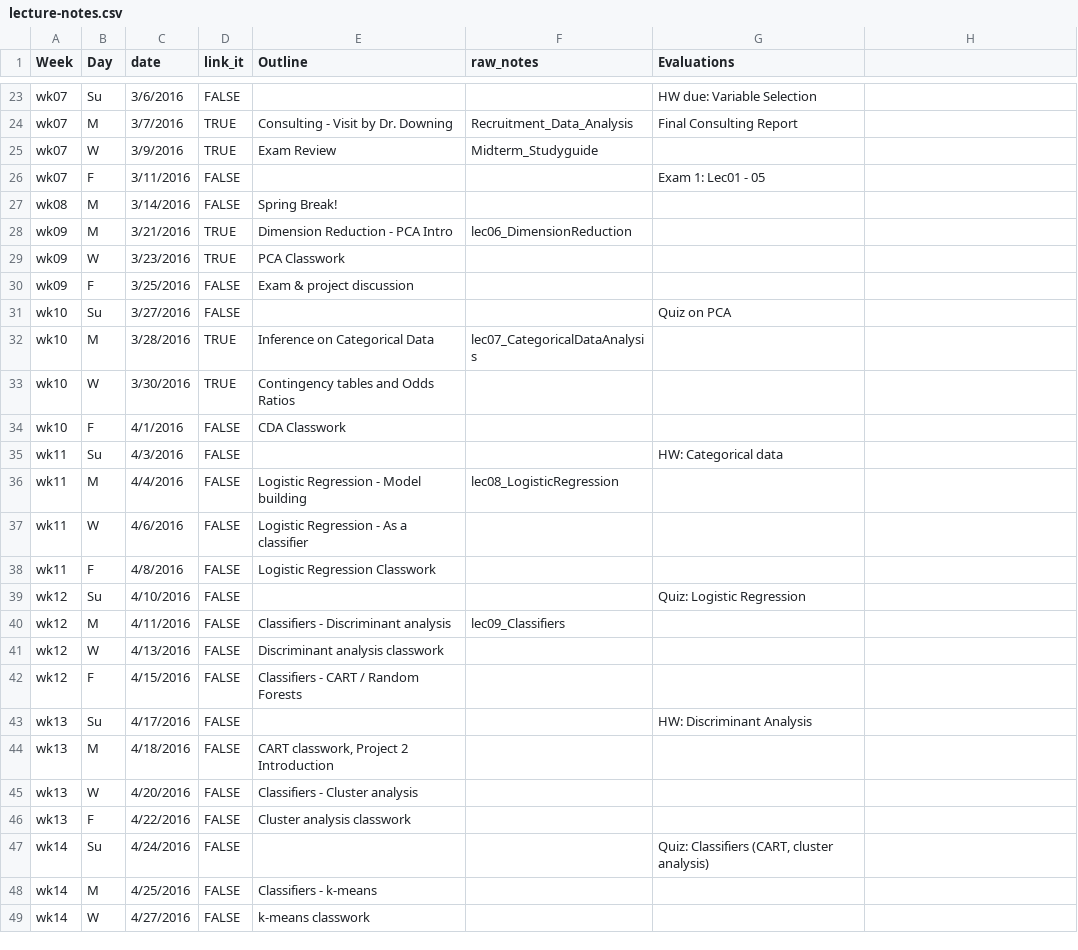
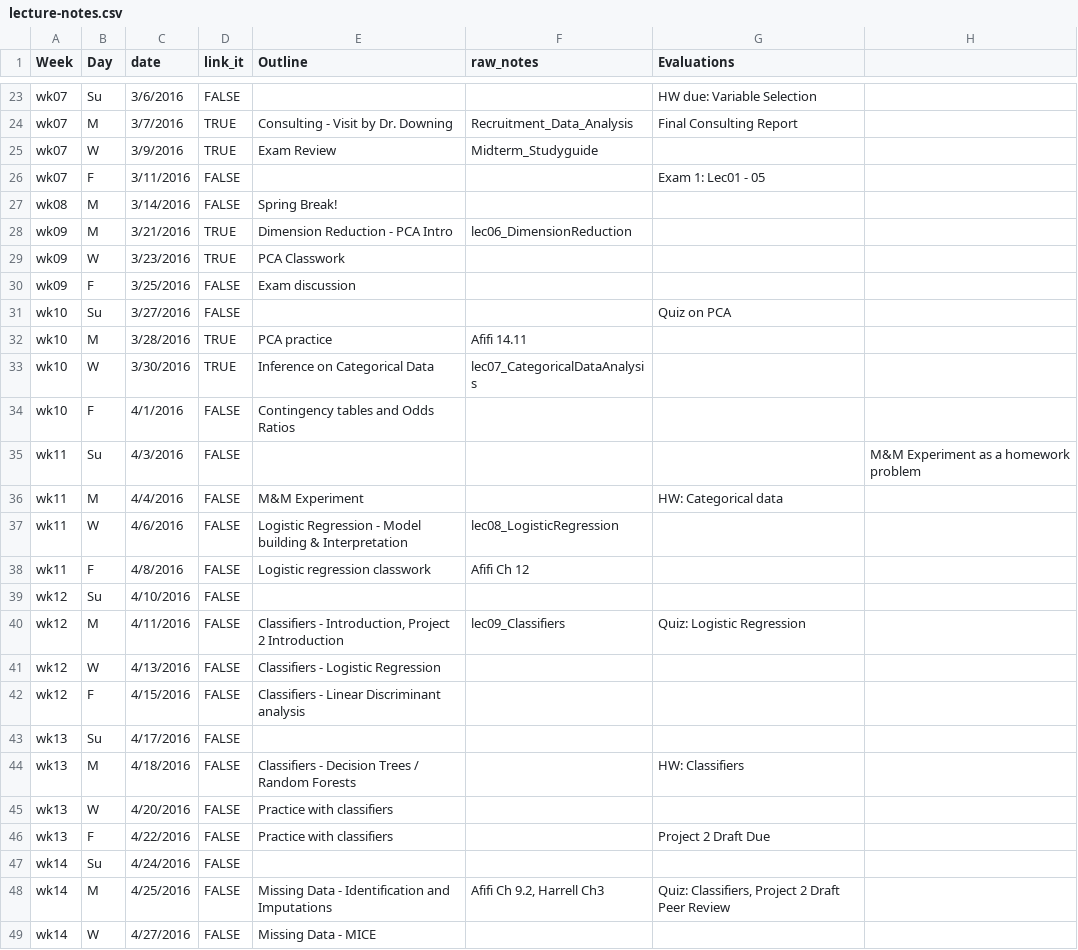
Before and after one commit to cyang216/MATH456, a CSV file: admin/lecture-notes.csv, drawn as a sheet; only a part is shown, gaps mark what is left out; the diff covers the shown part only.

```diff
--- a/admin/lecture-notes.csv
+++ b/admin/lecture-notes.csv
@@ -29,21 +29,21 @@ wk09,M,3/21/2016,TRUE,Dimension Reduction - PCA Intro,lec06_DimensionReduction,,
 wk09,W,3/23/2016,TRUE,PCA Classwork,,,
-wk09,F,3/25/2016,FALSE,Exam & project discussion,,,
+wk09,F,3/25/2016,FALSE,Exam discussion,,,
 wk10,Su,3/27/2016,FALSE,,,Quiz on PCA,
-wk10,M,3/28/2016,TRUE,Inference on Categorical Data,lec07_CategoricalDataAnalysis,,
-wk10,W,3/30/2016,TRUE,Contingency tables and Odds Ratios,,,
-wk10,F,4/1/2016,FALSE,CDA Classwork,,,
-wk11,Su,4/3/2016,FALSE,,,HW: Categorical data,
-wk11,M,4/4/2016,FALSE,Logistic Regression - Model building,lec08_LogisticRegression,,
-wk11,W,4/6/2016,FALSE,Logistic Regression - As a classifier,,,
-wk11,F,4/8/2016,FALSE,Logistic Regression Classwork,,,
-wk12,Su,4/10/2016,FALSE,,,Quiz: Logistic Regression,
-wk12,M,4/11/2016,FALSE,Classifiers - Discriminant analysis ,lec09_Classifiers,,
-wk12,W,4/13/2016,FALSE,Discriminant analysis classwork,,,
-wk12,F,4/15/2016,FALSE,Classifiers - CART / Random Forests,,,
-wk13,Su,4/17/2016,FALSE,,,HW: Discriminant Analysis,
-wk13,M,4/18/2016,FALSE,"CART classwork, Project 2 Introduction",,,
-wk13,W,4/20/2016,FALSE,Classifiers - Cluster analysis,,,
-wk13,F,4/22/2016,FALSE,Cluster analysis classwork,,,
-wk14,Su,4/24/2016,FALSE,,,"Quiz: Classifiers (CART, cluster analysis)",
-wk14,M,4/25/2016,FALSE,Classifiers - k-means,,,
-wk14,W,4/27/2016,FALSE,k-means classwork,,,
+wk10,M,3/28/2016,TRUE,PCA practice,Afifi 14.11,,
+wk10,W,3/30/2016,TRUE,Inference on Categorical Data,lec07_CategoricalDataAnalysis,,
+wk10,F,4/1/2016,FALSE,Contingency tables and Odds Ratios,,,
+wk11,Su,4/3/2016,FALSE,,,,M&M Experiment as a homework problem
+wk11,M,4/4/2016,FALSE,M&M Experiment,,HW: Categorical data,
+wk11,W,4/6/2016,FALSE,Logistic Regression - Model building & Interpretation,lec08_LogisticRegression,,
+wk11,F,4/8/2016,FALSE,Logistic regression classwork,Afifi Ch 12,,
+wk12,Su,4/10/2016,FALSE,,,,
+wk12,M,4/11/2016,FALSE,"Classifiers - Introduction, Project 2 Introduction",lec09_Classifiers,Quiz: Logistic Regression,
+wk12,W,4/13/2016,FALSE,Classifiers - Logistic Regression,,,
+wk12,F,4/15/2016,FALSE,Classifiers - Linear Discriminant analysis ,,,
+wk13,Su,4/17/2016,FALSE,,,,
+wk13,M,4/18/2016,FALSE,Classifiers - Decision Trees / Random Forests,,HW: Classifiers,
+wk13,W,4/20/2016,FALSE,Practice with classifiers,,,
+wk13,F,4/22/2016,FALSE,Practice with classifiers,,Project 2 Draft Due,
+wk14,Su,4/24/2016,FALSE,,,,
+wk14,M,4/25/2016,FALSE,Missing Data - Identification and Imputations,"Afifi Ch 9.2, Harrell Ch3","Quiz: Classifiers, Project 2 Draft Peer Review ",
+wk14,W,4/27/2016,FALSE,Missing Data - MICE,,,
```
Also changed, not shown: 1 added row and 13 edited cells elsewhere in this file, 3 other files.
